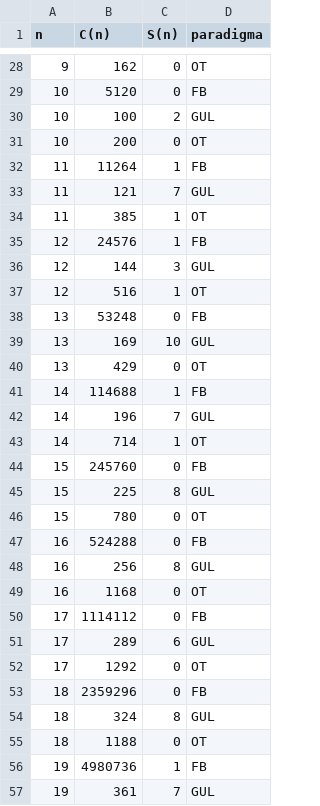
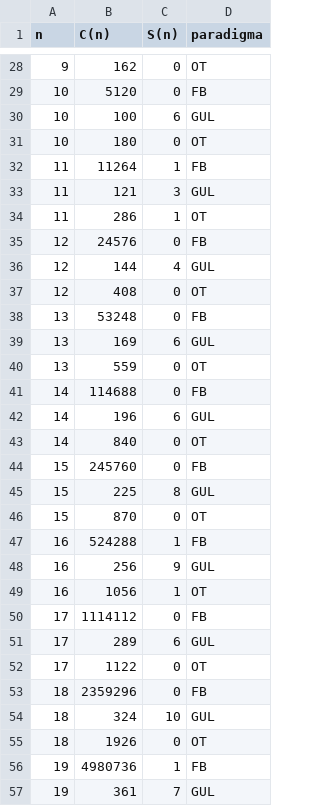
Before and after one commit to Fabio-Trindade/paradigmas, a CSV file: csvs/dados.csv, drawn as a sheet; only a part is shown, gaps mark what is left out; the diff covers the shown part only.

```diff
--- a/csvs/dados.csv
+++ b/csvs/dados.csv
@@ -29,28 +29,28 @@ n,C(n),S(n),paradigma
 10,5120,0,FB
-10,100,2,GUL
-10,200,0,OT
+10,100,6,GUL
+10,180,0,OT
 11,11264,1,FB
-11,121,7,GUL
-11,385,1,OT
-12,24576,1,FB
-12,144,3,GUL
-12,516,1,OT
+11,121,3,GUL
+11,286,1,OT
+12,24576,0,FB
+12,144,4,GUL
+12,408,0,OT
 13,53248,0,FB
-13,169,10,GUL
-13,429,0,OT
-14,114688,1,FB
-14,196,7,GUL
-14,714,1,OT
+13,169,6,GUL
+13,559,0,OT
+14,114688,0,FB
+14,196,6,GUL
+14,840,0,OT
 15,245760,0,FB
 15,225,8,GUL
-15,780,0,OT
-16,524288,0,FB
-16,256,8,GUL
-16,1168,0,OT
+15,870,0,OT
+16,524288,1,FB
+16,256,9,GUL
+16,1056,1,OT
 17,1114112,0,FB
 17,289,6,GUL
-17,1292,0,OT
+17,1122,0,OT
 18,2359296,0,FB
-18,324,8,GUL
-18,1188,0,OT
+18,324,10,GUL
+18,1926,0,OT
 19,4980736,1,FB
```
Also changed, not shown: 15 removed rows and 45 edited cells elsewhere in this file, 8 other files.
